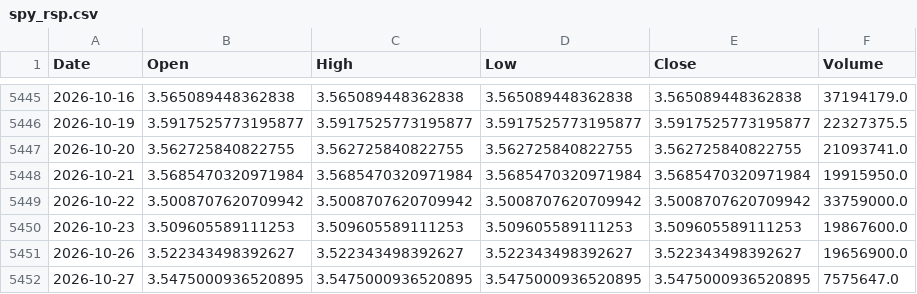
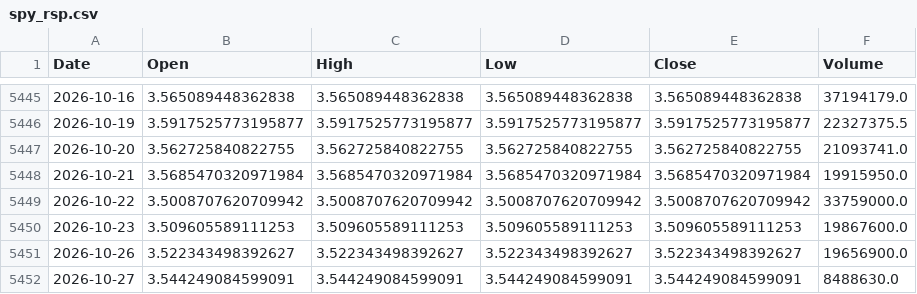
Before and after one commit to jayrpipaliya/projectrotato, a CSV file: processed_data/spy_rsp.csv, drawn as a sheet; only a part is shown, gaps mark what is left out.

```diff
--- a/processed_data/spy_rsp.csv
+++ b/processed_data/spy_rsp.csv
@@ -5451,2 +5451,2 @@ Date,Open,High,Low,Close,Volume
 2026-10-26,3.522343498392627,3.522343498392627,3.522343498392627,3.522343498392627,19656900.0
-2026-10-27,3.5475000936520895,3.5475000936520895,3.5475000936520895,3.5475000936520895,7575647.0
+2026-10-27,3.544249084599091,3.544249084599091,3.544249084599091,3.544249084599091,8488630.0
```
Also changed, not shown: raw_csv/aapl_us_d.csv, raw_csv/qqq_us_d.csv, 29 other files.
